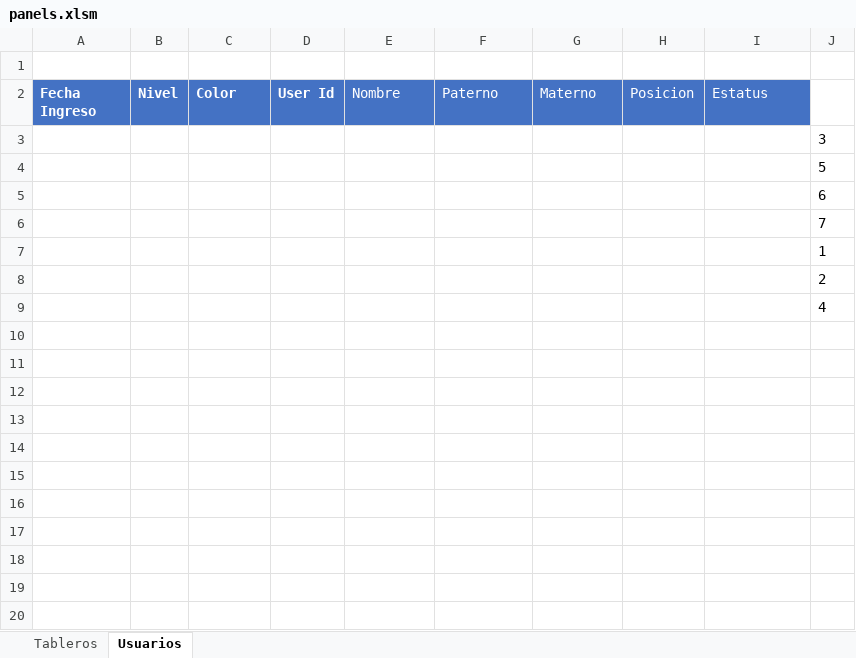
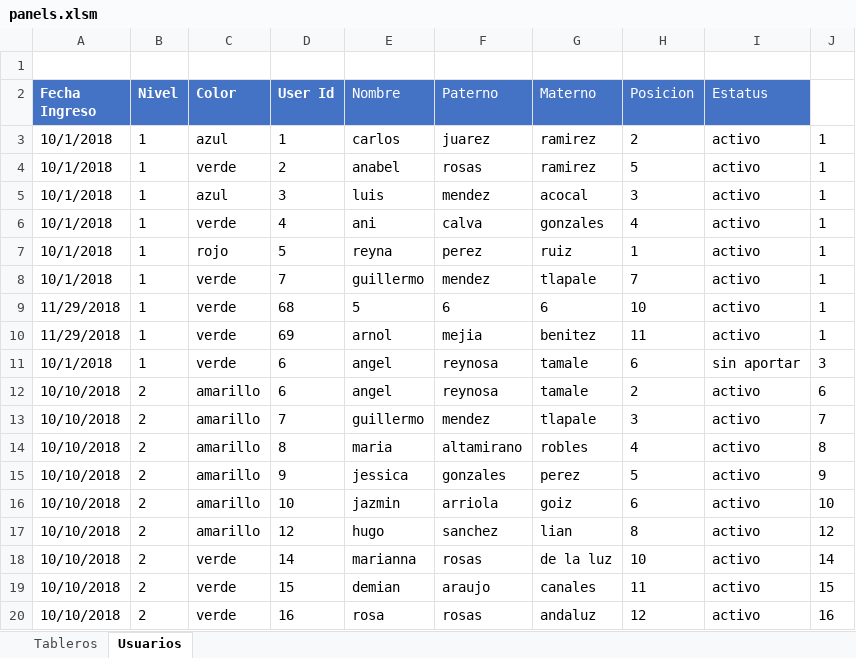
Before and after one commit to c-rlos/panels, an Excel workbook: panels.xlsm, sheet Usuarios, drawn as a sheet; only a part is shown; values as stored, in another font and other column widths than the file's, no borders; charts and pictures not drawn; removed rows and columns are numbered as before the commit, all else as after; the diff covers the shown part only; the diff names each change by its address in the sheet, - before the commit and + after, or states it on an @@ line.

```diff
--- a/panels.xlsm (sheet Usuarios)
+++ b/panels.xlsm (sheet Usuarios)
-row 3:  |  |  |  |  |  |  |  |  | 3
-row 4:  |  |  |  |  |  |  |  |  | 5
-row 5:  |  |  |  |  |  |  |  |  | 6
-row 6:  |  |  |  |  |  |  |  |  | 7
-row 7:  |  |  |  |  |  |  |  |  | 1
-row 8:  |  |  |  |  |  |  |  |  | 2
-row 9:  |  |  |  |  |  |  |  |  | 4
+row 3: 10/1/2018 | 1 | azul | 1 | carlos | juarez | ramirez | 2 | activo | 1
+row 4: 10/1/2018 | 1 | verde | 2 | anabel | rosas | ramirez | 5 | activo | 1
+row 5: 10/1/2018 | 1 | azul | 3 | luis | mendez | acocal | 3 | activo | 1
+row 6: 10/1/2018 | 1 | verde | 4 | ani | calva | gonzales | 4 | activo | 1
+row 7: 10/1/2018 | 1 | rojo | 5 | reyna | perez | ruiz | 1 | activo | 1
+row 8: 10/1/2018 | 1 | verde | 7 | guillermo | mendez | tlapale | 7 | activo | 1
+row 9: 11/29/2018 | 1 | verde | 68 | 5 | 6 | 6 | 10 | activo | 1
+row 10: 11/29/2018 | 1 | verde | 69 | arnol | mejia | benitez | 11 | activo | 1
+row 11: 10/1/2018 | 1 | verde | 6 | angel | reynosa | tamale | 6 | sin aportar | 3
@@ row 12 unhidden: 10/10/2018 | 2 | amarillo | 6 | angel | reynosa | tamale | 2 | activo | 6 @@
@@ row 13 unhidden: 10/10/2018 | 2 | amarillo | 7 | guillermo | mendez | tlapale | 3 | activo | 7 @@
@@ row 14 unhidden: 10/10/2018 | 2 | amarillo | 8 | maria | altamirano | robles | 4 | activo | 8 @@
@@ row 15 unhidden: 10/10/2018 | 2 | amarillo | 9 | jessica | gonzales | perez | 5 | activo | 9 @@
@@ row 16 unhidden: 10/10/2018 | 2 | amarillo | 10 | jazmin | arriola | goiz | 6 | activo | 10 @@
@@ row 17 unhidden: 10/10/2018 | 2 | amarillo | 12 | hugo | sanchez | lian | 8 | activo | 12 @@
@@ row 18 unhidden: 10/10/2018 | 2 | verde | 14 | marianna | rosas | de la luz | 10 | activo | 14 @@
@@ row 19 unhidden: 10/10/2018 | 2 | verde | 15 | demian | araujo | canales | 11 | activo | 15 @@
@@ row 20 unhidden: 10/10/2018 | 2 | verde | 16 | rosa | rosas | andaluz | 12 | activo | 16 @@
```
Also changed, not shown: 11 hidden or unhidden rows elsewhere in this sheet, sheet Tableros, hidden cells, charts or pictures, 1 other file.
